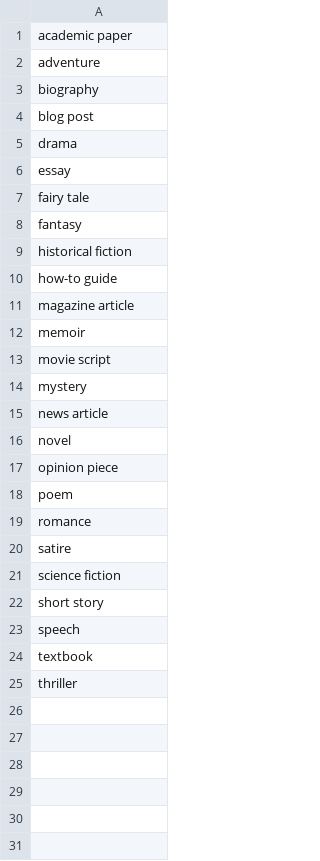
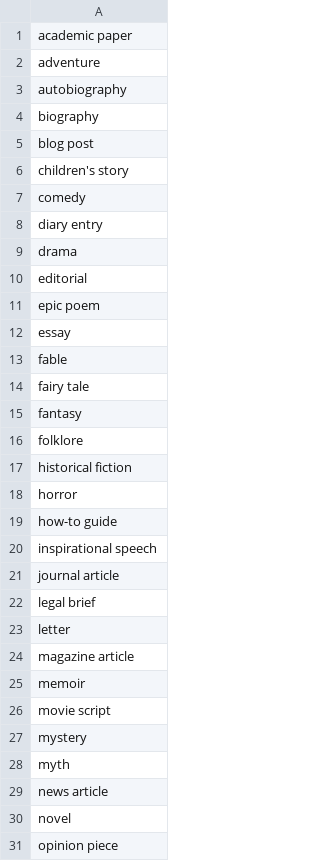
Before and after one commit to danmysak/reling, a CSV file: src/reling/data/styles.csv, drawn as a sheet; only a part is shown; the shorter side is filled out with more unchanged rows; the diff covers the shown part only.

Commit message:
Expand the topics and styles lists

```diff
--- a/src/reling/data/styles.csv
+++ b/src/reling/data/styles.csv
@@ -2,10 +2,23 @@ academic paper
 adventure
+autobiography
 biography
 blog post
+children's story
+comedy
+diary entry
 drama
+editorial
+epic poem
 essay
+fable
 fairy tale
 fantasy
+folklore
 historical fiction
+horror
 how-to guide
+inspirational speech
+journal article
+legal brief
+letter
 magazine article
@@ -14,2 +27,3 @@ movie script
 mystery
+myth
 news article
```
Also changed, not shown: 11 added rows elsewhere in this file, 3 other files.
